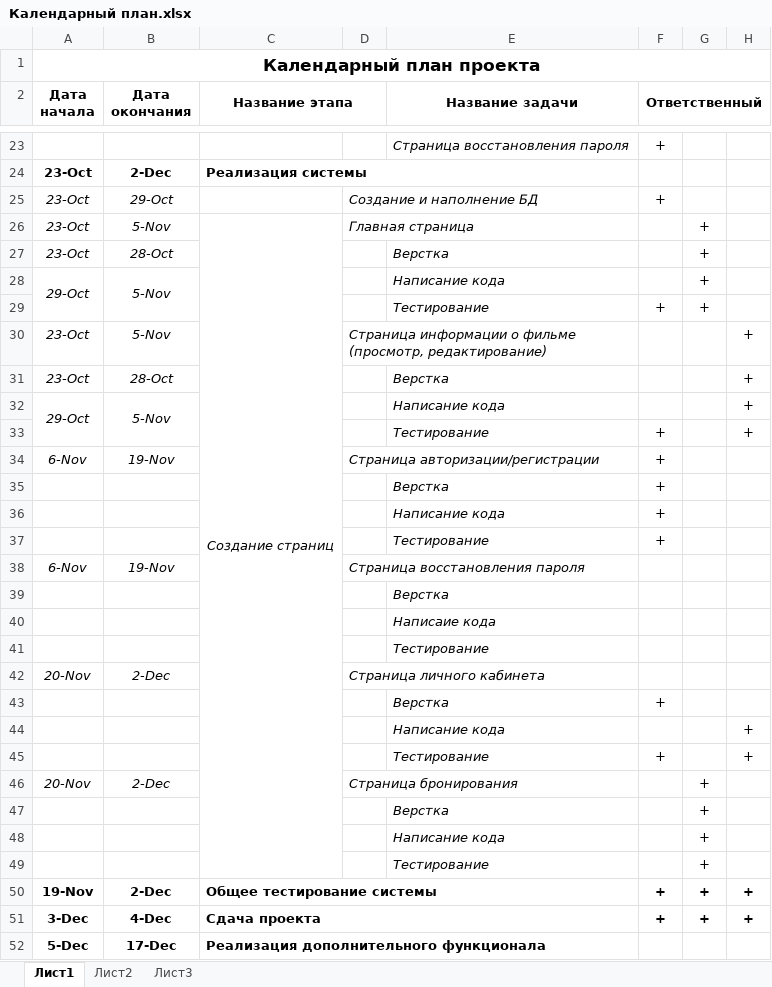
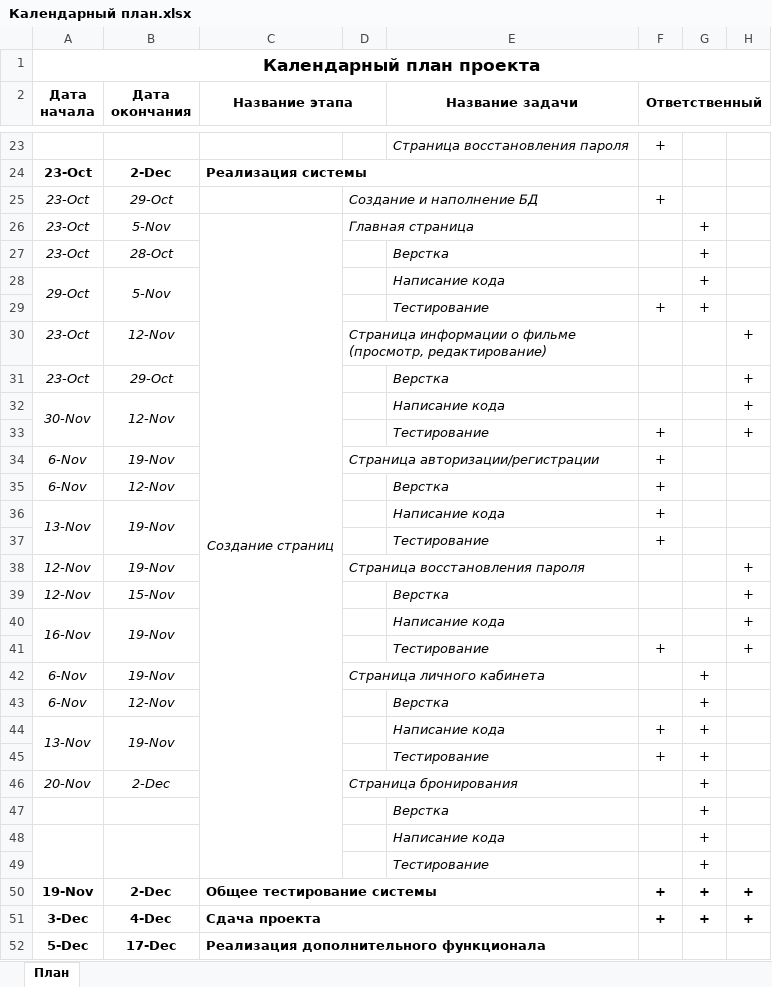
Before and after one commit to ann-semenovykh/OPRIS, an Excel workbook: Календарный план.xlsx, sheet План, drawn as a sheet; only a part is shown, gaps mark what is left out; values as stored, in another font and other column widths than the file's, no borders; conditional formats not drawn; removed rows and columns are numbered as before the commit, all else as after; the diff names each change by its address in the sheet, - before the commit and + after, or states it on an @@ line.

Commit message:
Обновленный календарный план
Изменены даты разработки на следующий период

```diff
--- a/Календарный план.xlsx (sheet План)
+++ b/Календарный план.xlsx (sheet План)
-sheet tab: Лист1
+sheet tab: План
-sheet tab: Лист2
-sheet tab: Лист3
-B30 (Дата окончания): 5-Nov
+B30 (Дата окончания): 12-Nov
-B31 (Дата окончания): 28-Oct
+B31 (Дата окончания): 29-Oct
-A32 (Дата начала): 29-Oct
+A32 (Дата начала): 30-Nov
-B32 (Дата окончания): 5-Nov
+B32 (Дата окончания): 12-Nov
-A35 (Дата начала): (empty)
+A35 (Дата начала): 6-Nov
-B35 (Дата окончания): (empty)
+B35 (Дата окончания): 12-Nov
-A36 (Дата начала): (empty)
+A36 (Дата начала): 13-Nov
+A36:A37 merged
-B36 (Дата окончания): (empty)
+B36 (Дата окончания): 19-Nov
+B36:B37 merged
-A38 (Дата начала): 6-Nov
+A38 (Дата начала): 12-Nov
-H38: (empty)
+H38: +
-row 39:  |  |  |  | Верстка
-row 40:  |  |  |  | Написаие кода
-row 41:  |  |  |  | Тестирование
-row 42: 20-Nov | 2-Dec |  | Страница личного кабинета
-row 43:  |  |  |  | Верстка | +
-row 44:  |  |  |  | Написание кода |  |  | +
+row 39: 12-Nov | 15-Nov |  |  | Верстка |  |  | +
+row 40: 16-Nov | 19-Nov |  |  | Написание кода |  |  | +
+row 42: 6-Nov | 19-Nov |  | Страница личного кабинета |  |  | +
+row 43: 6-Nov | 12-Nov |  |  | Верстка |  | +
+row 44: 13-Nov | 19-Nov |  |  | Написание кода | + | +
+row 45:  |  |  |  | Тестирование | + | +
+A48:A49 merged
+B48:B49 merged
```
